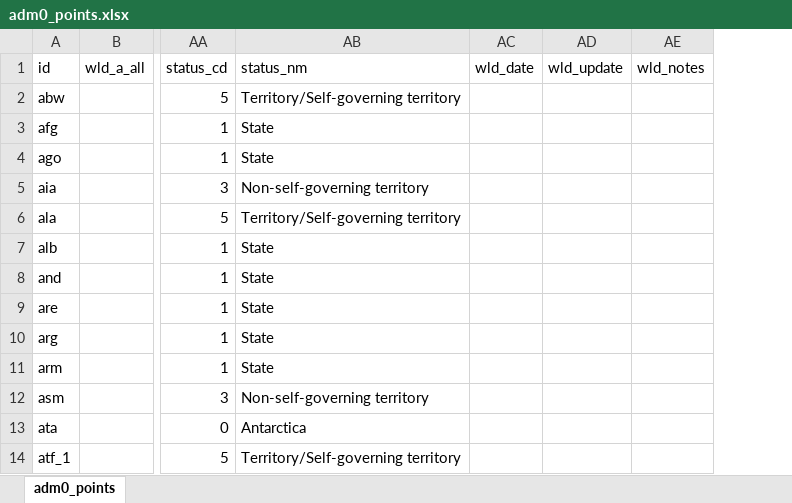
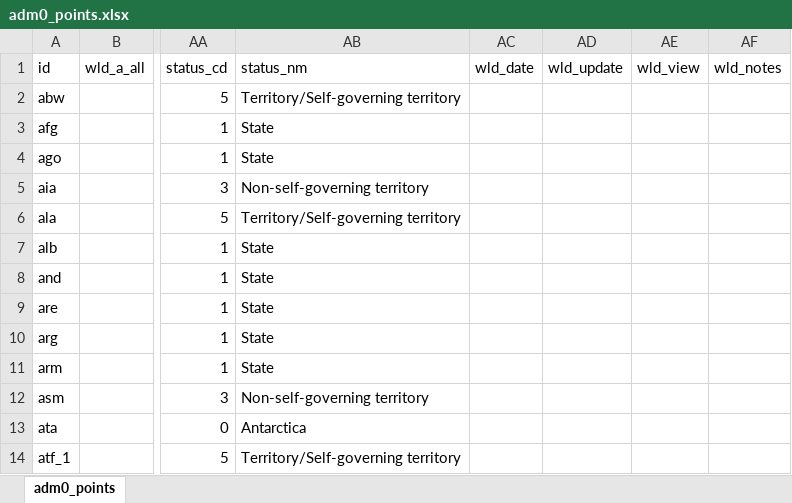
Before and after one commit to fieldmaps/adm0-generator, an Excel workbook: inputs/lsib_extension/adm0_points.xlsx, sheet adm0_points, drawn as a sheet; only a part is shown, gaps mark what is left out; values as stored, in another font and other column widths than the file's, no borders; the diff names each change by its address in the sheet, - before the commit and + after, or states it on an @@ line.

```diff
--- a/inputs/lsib_extension/adm0_points.xlsx (sheet adm0_points)
+++ b/inputs/lsib_extension/adm0_points.xlsx (sheet adm0_points)
+column AE (wld_view), empty
```
Also changed, not shown: 5 other files.
